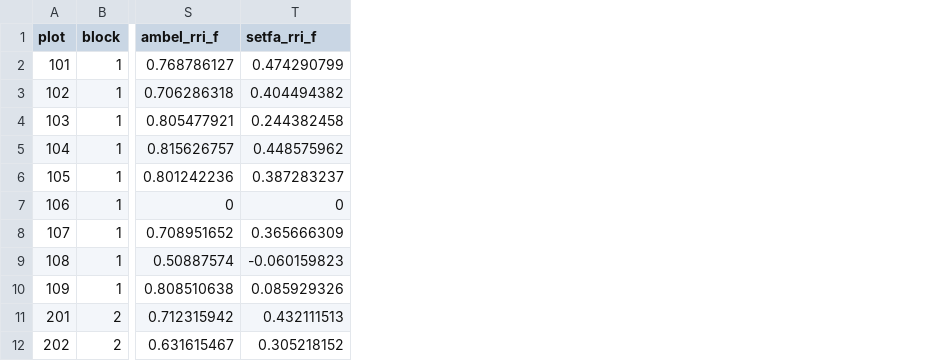
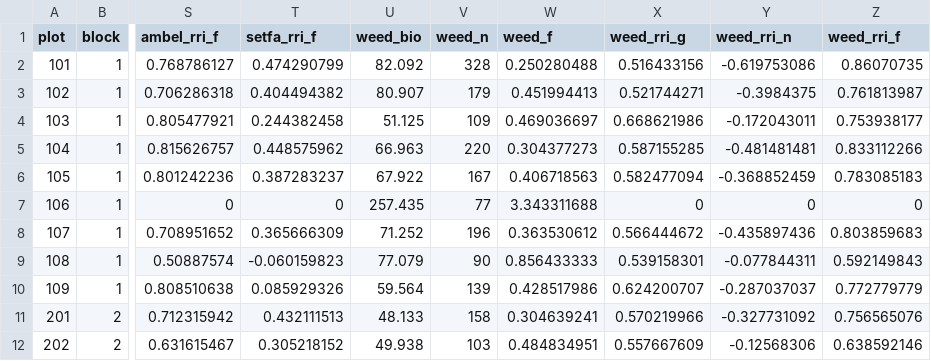
Before and after one commit to lew5444/ROSE-RYE-GS, a CSV file: ROSE-RYE-GS-RCI-PrelimY1.csv, drawn as a sheet; only a part is shown, gaps mark what is left out; the diff names each change by its address in the sheet, - before the commit and + after, or states it on an @@ line.

Commit message:
Add files via upload

```diff
--- a/ROSE-RYE-GS-RCI-PrelimY1.csv
+++ b/ROSE-RYE-GS-RCI-PrelimY1.csv
+column U (weed_bio), rows 2-12: 82.092 | 80.907 | 51.125 | 66.963 | 67.922 | 257.435 | 71.252 | 77.079 | 59.564 | 48.133 | 49.938
+column V (weed_n), rows 2-12: 328 | 179 | 109 | 220 | 167 | 77 | 196 | 90 | 139 | 158 | 103
+column W (weed_f), rows 2-12: 0.250280488 | 0.451994413 | 0.469036697 | 0.304377273 | 0.406718563 | 3.343311688 | 0.363530612 | 0.856433333 | 0.428517986 | 0.304639241 | 0.484834951
+column X (weed_rri_g), rows 2-12: 0.516433156 | 0.521744271 | 0.668621986 | 0.587155285 | 0.582477094 | 0 | 0.566444672 | 0.539158301 | 0.624200707 | 0.570219966 | 0.557667609
+column Y (weed_rri_n), rows 2-12: -0.619753086 | -0.3984375 | -0.172043011 | -0.481481481 | -0.368852459 | 0 | -0.435897436 | -0.077844311 | -0.287037037 | -0.327731092 | -0.12568306
+column Z (weed_rri_f), rows 2-12: 0.86070735 | 0.761813987 | 0.753938177 | 0.833112266 | 0.783085183 | 0 | 0.803859683 | 0.592149843 | 0.772779779 | 0.756565076 | 0.638592146
```
